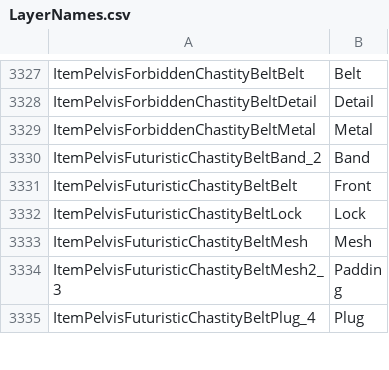
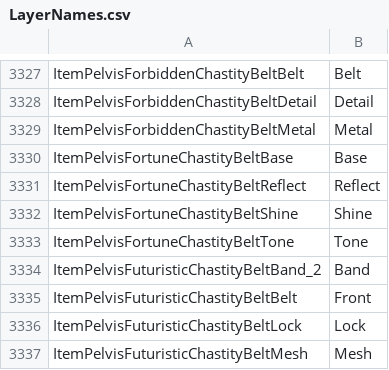
Before and after one commit to irumatorov/Bondage-College, a CSV file: BondageClub/Assets/LayerNames.csv, drawn as a sheet; only a part is shown, gaps mark what is left out; the shorter side is filled out with more unchanged rows; the diff names each change by its address in the sheet, - before the commit and + after, or states it on an @@ line.

```diff
--- a/BondageClub/Assets/LayerNames.csv
+++ b/BondageClub/Assets/LayerNames.csv
+row 3330: ItemPelvisFortuneChastityBeltBase | Base
+row 3331: ItemPelvisFortuneChastityBeltReflect | Reflect
+row 3332: ItemPelvisFortuneChastityBeltShine | Shine
+row 3333: ItemPelvisFortuneChastityBeltTone | Tone
```
Also changed, not shown: BondageClub/Assets/AssetStrings.csv, BondageClub/Assets/Female3DCG.csv, 7 other files.
